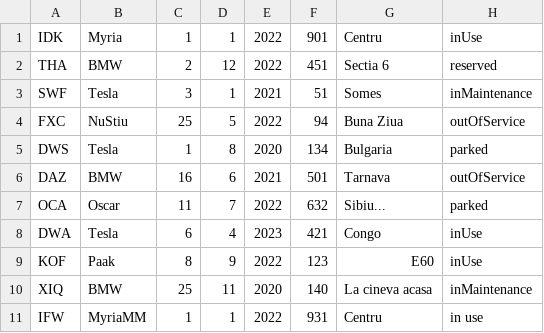
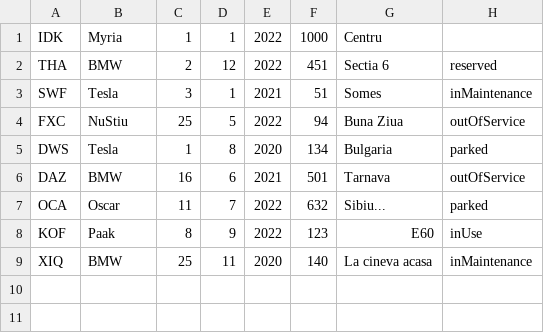
Before and after one commit to Konolin/OOP_Lab5, a CSV file: Scooters.csv, drawn as a sheet.

```diff
--- a/Scooters.csv
+++ b/Scooters.csv
@@ -1,2 +1,2 @@
-IDK,Myria,1,1,2022,901,Centru,inUse
+IDK,Myria,1,1,2022,1000,Centru,
 THA,BMW,2,12,2022,451,Sectia 6,reserved
@@ -7,5 +7,3 @@ DAZ,BMW,16,6,2021,501,Tarnava,outOfService
 OCA,Oscar,11,7,2022,632,Sibiu...,parked
-DWA,Tesla,6,4,2023,421,Congo,inUse
 KOF,Paak,8,9,2022,123,E60,inUse
 XIQ,BMW,25,11,2020,140,La cineva acasa,inMaintenance
-IFW,MyriaMM,1,1,2022,931,Centru,in use
```
Also changed, not shown: 4 other files.
